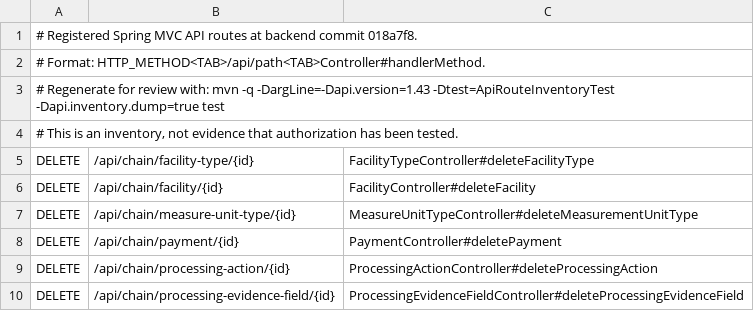
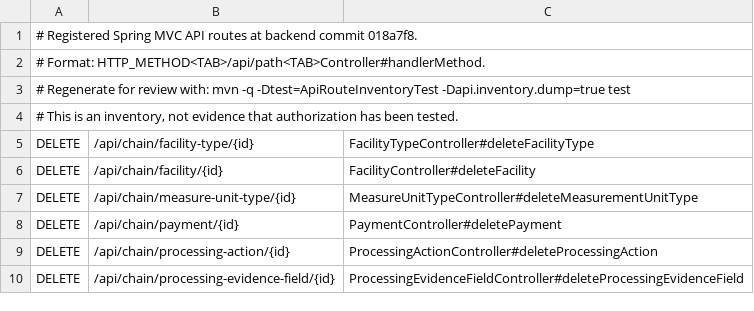
Before and after one commit to agstack/inatrace-backend, a TSV file: docs/api-auth-coverage/routes.tsv, drawn as a sheet; only a part is shown.

Commit message:
Publish versioned images to GHCR through a CI/CD release process
CI now builds and publishes container images, and releases follow a defined process:

- Pull requests run all tests and build the image, in parallel.
- Merges to main run all tests and publish <repo>-dev:sha-<commit> and :edge.
- The Release workflow (manual) validates a semver version (X.Y.Z or X.Y.Z-rc.N), runs
  all tests, builds the image with that version embedded, pushes it to the dev package
  with a provenance attestation, and creates a draft GitHub Release.
- Publishing the draft promotes that exact image, by digest, to the official package
  (X.Y.Z and X.Y; X and latest when it is the highest release; release candidates get
  only their own tag), attests it and attaches its SBOM to the release.

The version comes from the release tag: pom.xml uses ${revision} and exposes it at
runtime through BuildProperties. Image names follow the repository, so forks publish to
their own packages. Maven dependencies and image layers are cached between runs.

The image is rebuilt as a multi-stage build that runs as a non-root user, ships fonts/
and import/, which the application reads at runtime, and contains no configuration:
mount application.properties at /app/config/ and the upload volume at /data/storage.
docker-build.sh is removed. RELEASE.md documents the process.

For local development, compose-dev.yaml starts MySQL and Mailpit, replacing the docker
run commands in the docs. ci/, an outdated deployment compose file, is removed:
deployment belongs to the platform repository.

Workflows run on ubuntu-26.04, pinned so the runner does not change under us.
Its Docker 29 rejects the API version used by Testcontainers 1.19 (the Spring Boot
default), so Testcontainers is upgraded to 1.21.4, which works with Docker 28 and 29
and no longer needs -Dapi.version locally.

Closes #45

```diff
--- a/docs/api-auth-coverage/routes.tsv
+++ b/docs/api-auth-coverage/routes.tsv
@@ -2,3 +2,3 @@
 # Format: HTTP_METHOD<TAB>/api/path<TAB>Controller#handlerMethod.
-# Regenerate for review with: mvn -q -DargLine=-Dapi.version=1.43 -Dtest=ApiRouteInventoryTest -Dapi.inventory.dump=true test
+# Regenerate for review with: mvn -q -Dtest=ApiRouteInventoryTest -Dapi.inventory.dump=true test
 # This is an inventory, not evidence that authorization has been tested.
```
Also changed, not shown: 21 other files.
